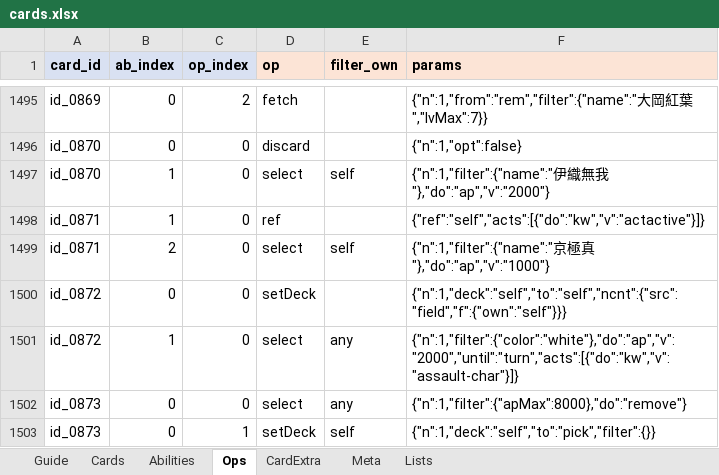
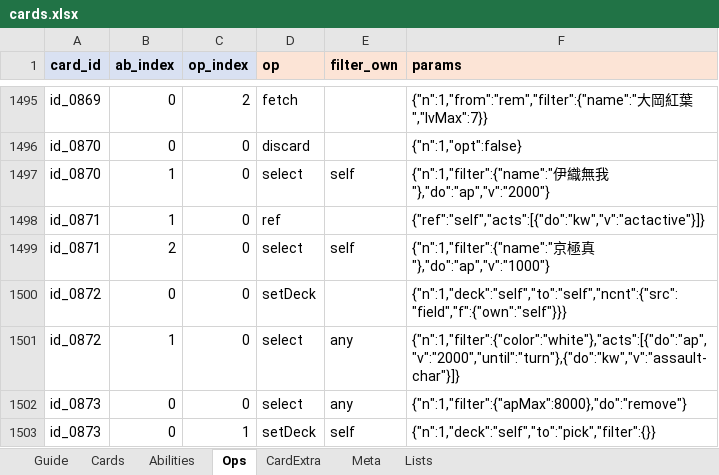
Before and after one commit to lcchun18-crypto/conanTCG, an Excel workbook: data/cards.xlsx, sheet Ops, drawn as a sheet; only a part is shown, gaps mark what is left out; values as stored, in another font and other column widths than the file's, no borders; the diff names each change by its address in the sheet, - before the commit and + after, or states it on an @@ line.

```diff
--- a/data/cards.xlsx (sheet Ops)
+++ b/data/cards.xlsx (sheet Ops)
-F1501 (params): {"n":1,"filter":{"color":"white"},"do":"ap","v":"2000","until":"turn","acts":[{"do":"kw","v":"assault-char"}]}
+F1501 (params): {"n":1,"filter":{"color":"white"},"acts":[{"do":"ap","v":"2000","until":"turn"},{"do":"kw","v":"assault-char"}]}
```
Also changed, not shown: sheet Cards, 6 other files.
